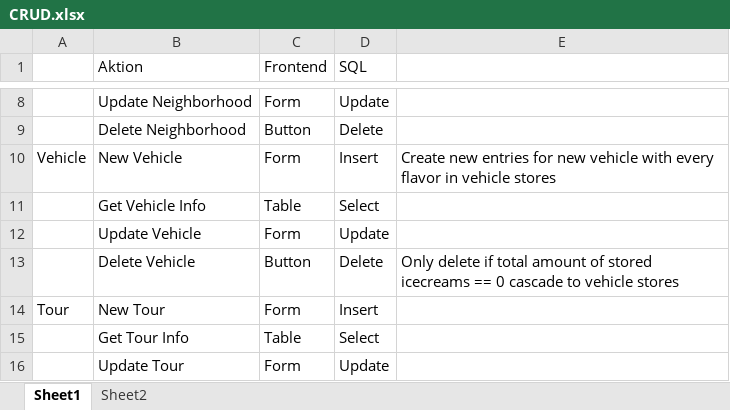
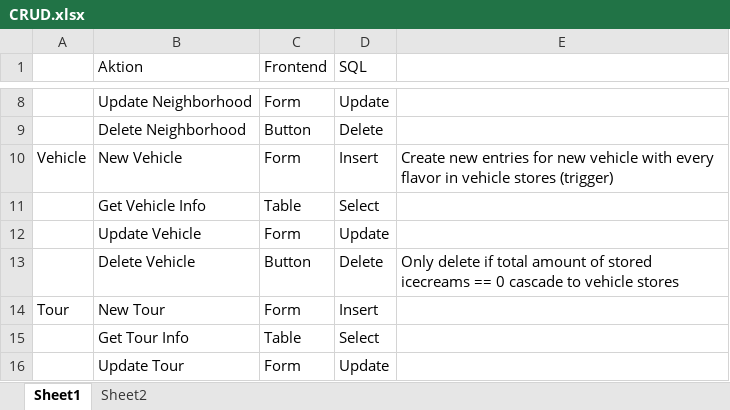
Before and after one commit to AmosDinh/IceCreamEmpire_S4, an Excel workbook: src/frontend/app/classes/CRUD.xlsx, sheet Sheet1, drawn as a sheet; only a part is shown, gaps mark what is left out; values as stored, in another font and other column widths than the file's, no borders; the diff names each change by its address in the sheet, - before the commit and + after, or states it on an @@ line.

Commit message:
CRUD.xlsx change trigger

```diff
--- a/src/frontend/app/classes/CRUD.xlsx (sheet Sheet1)
+++ b/src/frontend/app/classes/CRUD.xlsx (sheet Sheet1)
-E10: …vehicle stores
+E10: …vehicle stores (trigger)
```
